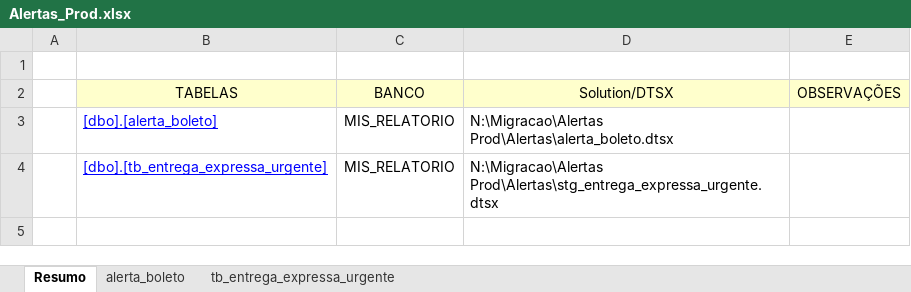
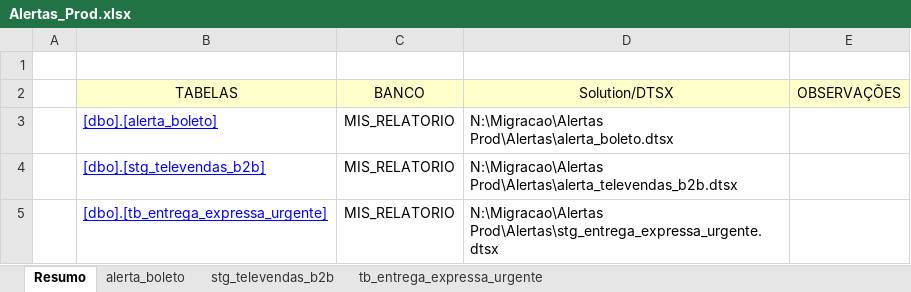
Before and after one commit to patricknaka/Nova, an Excel workbook: Documentação/Planilhas/Layouts/Alertas_Prod.xlsx, sheet Resumo, drawn as a sheet; values as stored, in another font and other column widths than the file's, no borders; the diff names each change by its address in the sheet, - before the commit and + after, or states it on an @@ line.

```diff
--- a/Documentação/Planilhas/Layouts/Alertas_Prod.xlsx (sheet Resumo)
+++ b/Documentação/Planilhas/Layouts/Alertas_Prod.xlsx (sheet Resumo)
+sheet tab: stg_televendas_b2b
+row 4:  | [dbo].[stg_televendas_b2b] | MIS_RELATORIO | N:\Migracao\Alertas Prod\Alertas\alerta_televendas_b2b.dtsx
```
Also changed, not shown: charts or pictures, Documentação/Planilhas/Layouts/Cockpit_Approved.xlsx, Documentação/Planilhas/Mapeamento Stage LN.xlsx.
